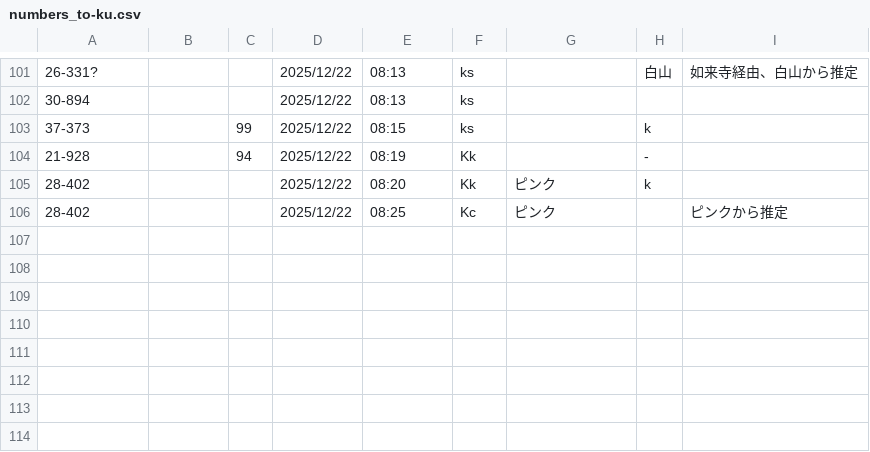
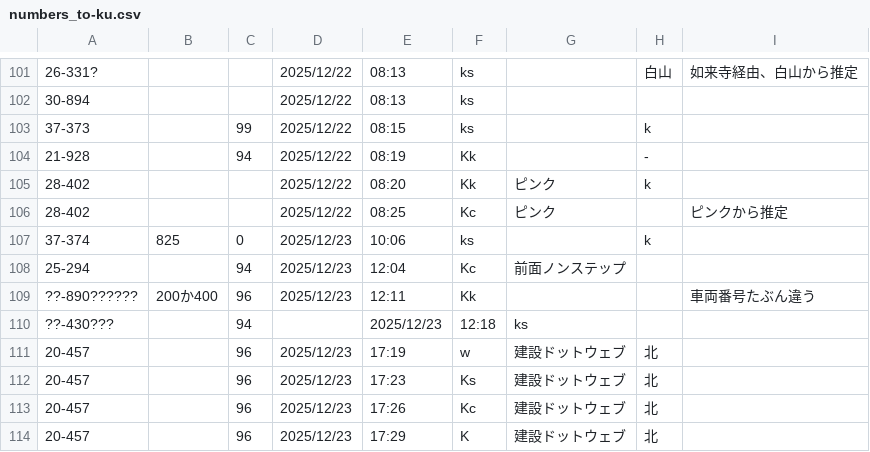
Before and after one commit to Ichihai1415/ichihai.dev, a CSV file: webapp/hokutetsu-bus/numbers_to-ku.csv, drawn as a sheet; only a part is shown, gaps mark what is left out; the diff names each change by its address in the sheet, - before the commit and + after, or states it on an @@ line.

```diff
--- a/webapp/hokutetsu-bus/numbers_to-ku.csv
+++ b/webapp/hokutetsu-bus/numbers_to-ku.csv
+row 107: 37-374 | 825 | 0 | 2025/12/23 | 10:06 | ks |  | k
+row 108: 25-294 |  | 94 | 2025/12/23 | 12:04 | Kc | 前面ノンステップ
+row 109: ??-890?????? | 200か400 | 96 | 2025/12/23 | 12:11 | Kk |  |  | 車両番号たぶん違う
+row 110: ??-430??? |  | 94 |  | 2025/12/23 | 12:18 | ks
+row 111: 20-457 |  | 96 | 2025/12/23 | 17:19 | w | 建設ドットウェブ | 北
+row 112: 20-457 |  | 96 | 2025/12/23 | 17:23 | Ks | 建設ドットウェブ | 北
+row 113: 20-457 |  | 96 | 2025/12/23 | 17:26 | Kc | 建設ドットウェブ | 北
+row 114: 20-457 |  | 96 | 2025/12/23 | 17:29 | K | 建設ドットウェブ | 北
```
Also changed, not shown: webapp/hokutetsu-bus/numbers_to-ks.csv.
